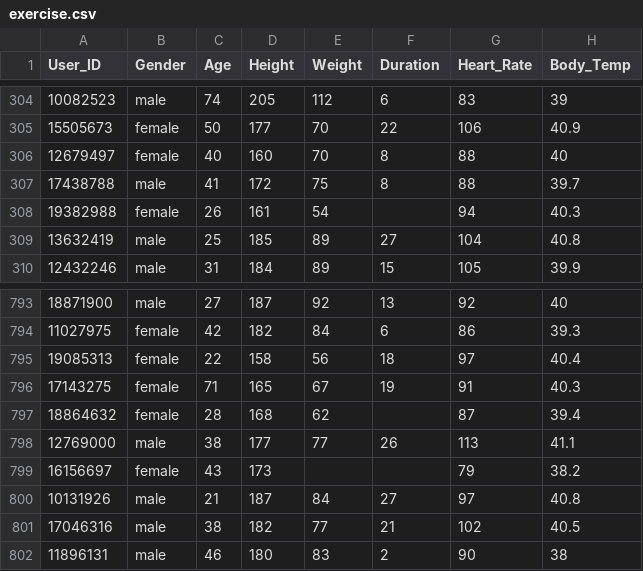
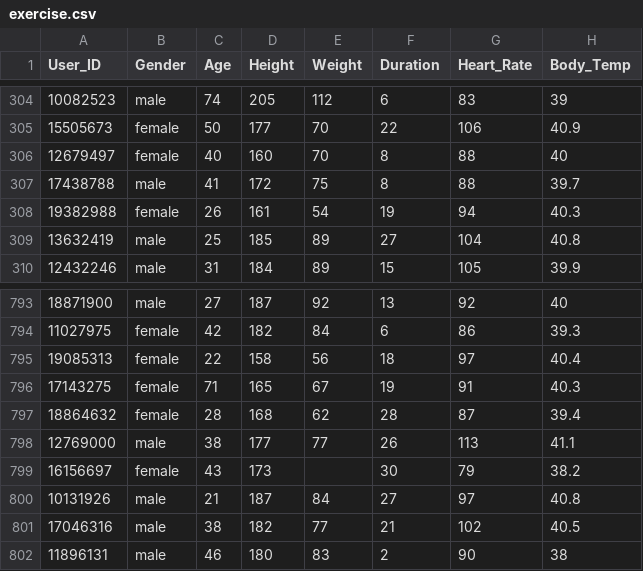
Before and after one commit to Kart121/ML-Project-Sem5, a CSV file: Dataset/exercise.csv, drawn as a sheet; only a part is shown, gaps mark what is left out.

```diff
--- a/Dataset/exercise.csv
+++ b/Dataset/exercise.csv
@@ -307,3 +307,3 @@ User_ID,Gender,Age,Height,Weight,Duration,Heart_Rate,Body_Temp
 17438788,male,41,172,75,8,88,39.7
-19382988,female,26,161,54,,94,40.3
+19382988,female,26,161,54,19,94,40.3
 13632419,male,25,185,89,27,104,40.8
@@ -796,5 +796,5 @@ User_ID,Gender,Age,Height,Weight,Duration,Heart_Rate,Body_Temp
 17143275,female,71,165,67,19,91,40.3
-18864632,female,28,168,62,,87,39.4
+18864632,female,28,168,62,28,87,39.4
 12769000,male,38,177,77,26,113,41.1
-16156697,female,43,173,,,79,38.2
+16156697,female,43,173,,30,79,38.2
 10131926,male,21,187,84,27,97,40.8
```
Also changed, not shown: 2 other files.
